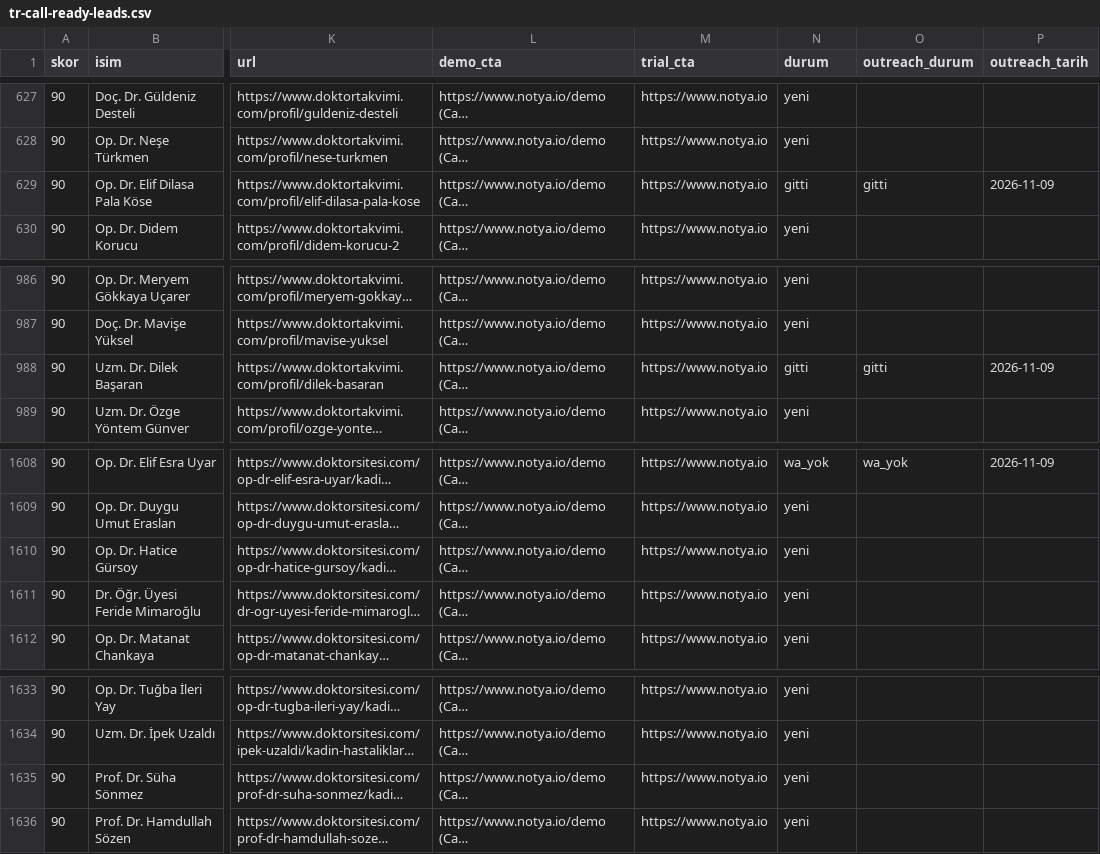
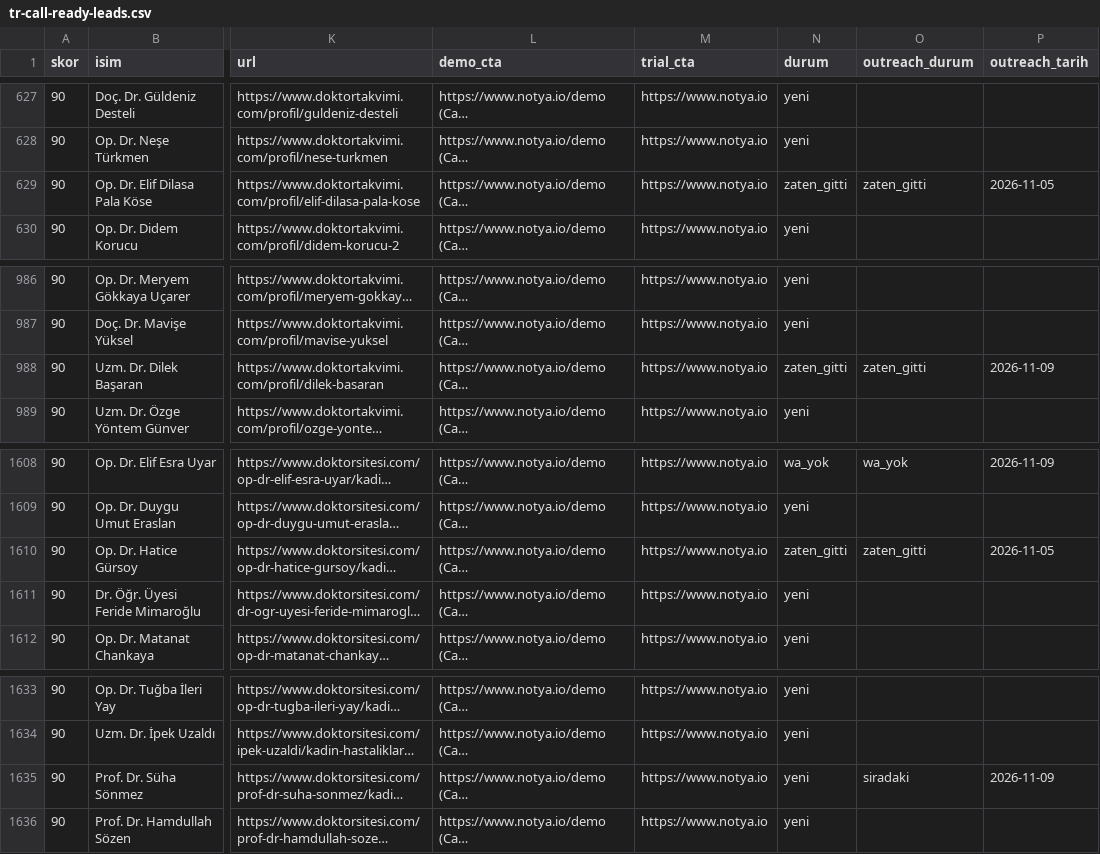
Before and after one commit to dreamturkiye/notya-ai, a CSV file: docs/growth/tr-call-ready-leads.csv, drawn as a sheet; only a part is shown, gaps mark what is left out; long unchanged cells end in …; the diff names each change by its address in the sheet, - before the commit and + after, or states it on an @@ line.

```diff
--- a/docs/growth/tr-call-ready-leads.csv
+++ b/docs/growth/tr-call-ready-leads.csv
-N629 (durum): gitti
+N629 (durum): zaten_gitti
-O629 (outreach_durum): gitti
+O629 (outreach_durum): zaten_gitti
-P629 (outreach_tarih): 2026-11-09
+P629 (outreach_tarih): 2026-11-05
-N988 (durum): gitti
+N988 (durum): zaten_gitti
-O988 (outreach_durum): gitti
+O988 (outreach_durum): zaten_gitti
-N1610 (durum): yeni
+N1610 (durum): zaten_gitti
-O1610 (outreach_durum): (empty)
+O1610 (outreach_durum): zaten_gitti
-P1610 (outreach_tarih): (empty)
+P1610 (outreach_tarih): 2026-11-05
-O1635 (outreach_durum): (empty)
+O1635 (outreach_durum): siradaki
-P1635 (outreach_tarih): (empty)
+P1635 (outreach_tarih): 2026-11-09
```
Also changed, not shown: docs/growth/tr-outreach-ledger.csv, docs/growth/tr-whatsapp-wave3.csv, 3 other files.
